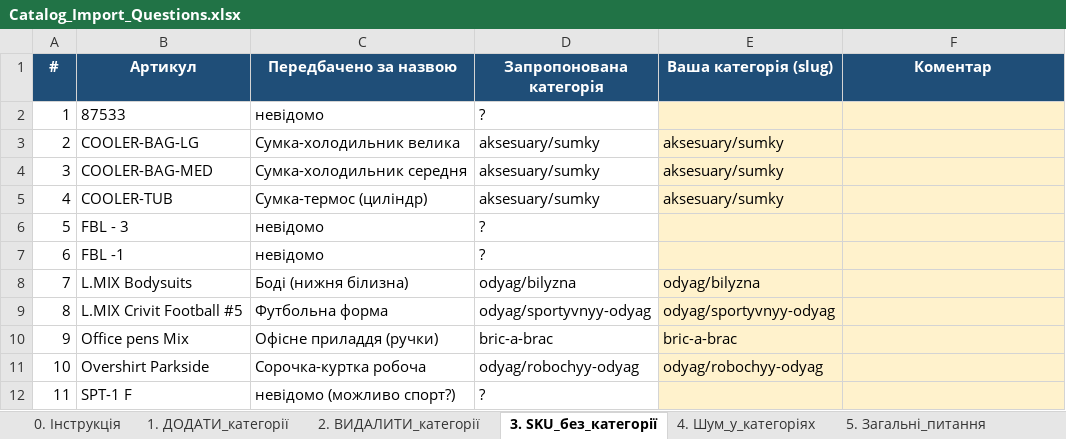
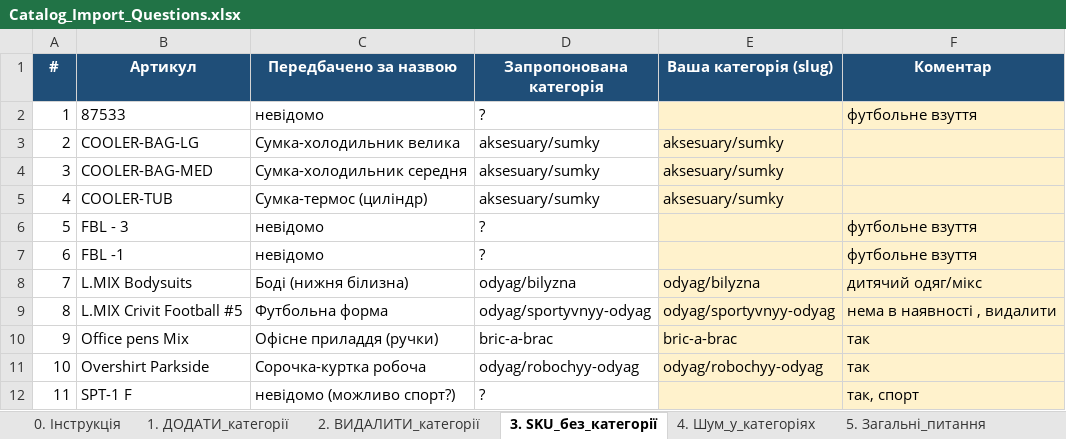
Before and after one commit to ltexlutskai-tech/ltex-ecosystem, an Excel workbook: Catalog_Import_Questions.xlsx, sheet 3. SKU_без_категорії, drawn as a sheet; values as stored, in another font and other column widths than the file's, no borders; the diff names each change by its address in the sheet, - before the commit and + after, or states it on an @@ line.

```diff
--- a/Catalog_Import_Questions.xlsx (sheet 3. SKU_без_категорії)
+++ b/Catalog_Import_Questions.xlsx (sheet 3. SKU_без_категорії)
-F2 (Коментар): (empty)
+F2 (Коментар): футбольне взуття
-F6:F7 (Коментар): (empty)
+F6:F7 (Коментар): футбольне взуття
-F8 (Коментар): (empty)
+F8 (Коментар): дитячий одяг/мікс
-F9 (Коментар): (empty)
+F9 (Коментар): нема в наявності , видалити
-F10:F11 (Коментар): (empty)
+F10:F11 (Коментар): так
-F12 (Коментар): (empty)
+F12 (Коментар): так, спорт
```
Also changed, not shown: sheet 1. ДОДАТИ_категорії, sheet 5. Загальні_питання, sheet 2. ВИДАЛИТИ_категорії, sheet 4. Шум_у_категоріях.
